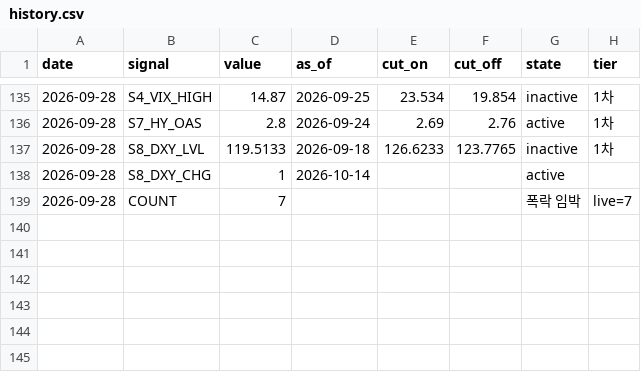
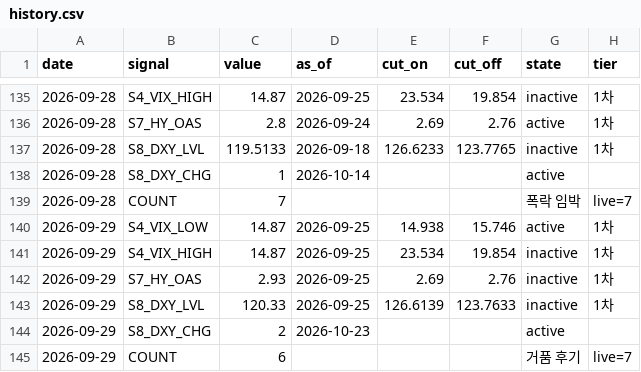
Before and after one commit to duksunghcg-ship-it/sentinel, a CSV file: state/history.csv, drawn as a sheet; only a part is shown, gaps mark what is left out.

```diff
--- a/state/history.csv
+++ b/state/history.csv
@@ -139 +139,7 @@ date,signal,value,as_of,cut_on,cut_off,state,tier
 2026-09-28,COUNT,7,,,,폭락 임박,live=7
+2026-09-29,S4_VIX_LOW,14.87,2026-09-25,14.938,15.746,active,1차
+2026-09-29,S4_VIX_HIGH,14.87,2026-09-25,23.534,19.854,inactive,1차
+2026-09-29,S7_HY_OAS,2.93,2026-09-25,2.69,2.76,inactive,1차
+2026-09-29,S8_DXY_LVL,120.33,2026-09-25,126.6139,123.7633,inactive,1차
+2026-09-29,S8_DXY_CHG,2,2026-10-23,,,active,
+2026-09-29,COUNT,6,,,,거품 후기,live=7
```
Also changed, not shown: cache/cache_BAMLH0A0HYM2.csv, forecast/prices.csv, 3 other files.
